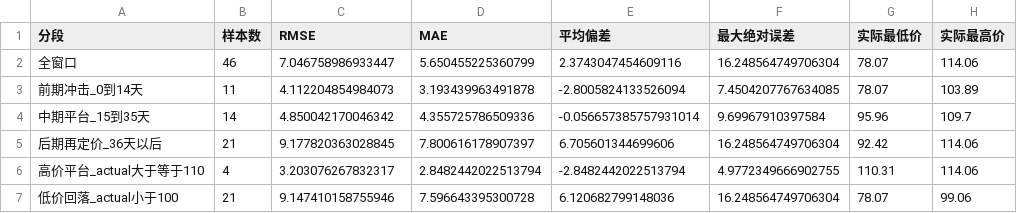
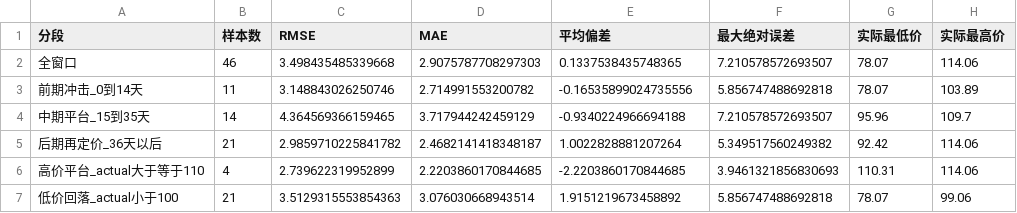
Before and after one commit to Timcai06/-A-, a CSV file: output/calibration/动态模型分段误差.csv, drawn as a sheet.

```diff
--- a/output/calibration/动态模型分段误差.csv
+++ b/output/calibration/动态模型分段误差.csv
@@ -1,7 +1,7 @@
 分段,样本数,RMSE,MAE,平均偏差,最大绝对误差,实际最低价,实际最高价
-全窗口,46,7.046758986933447,5.650455225360799,2.3743047454609116,16.248564749706304,78.07,114.06
-前期冲击_0到14天,11,4.112204854984073,3.193439963491878,-2.8005824133526094,7.4504207767634085,78.07,103.89
-中期平台_15到35天,14,4.850042170046342,4.355725786509336,-0.056657385757931014,9.69967910397584,95.96,109.7
-后期再定价_36天以后,21,9.177820363028845,7.800616178907397,6.705601344699606,16.248564749706304,92.42,114.06
-高价平台_actual大于等于110,4,3.203076267832317,2.8482442022513794,-2.8482442022513794,4.9772349666902755,110.31,114.06
-低价回落_actual小于100,21,9.147410158755946,7.596643395300728,6.120682799148036,16.248564749706304,78.07,99.06
+全窗口,46,3.498435485339668,2.9075787708297303,0.1337538435748365,7.210578572693507,78.07,114.06
+前期冲击_0到14天,11,3.148843026250746,2.714991553200782,-0.16535899024735556,5.856747488692818,78.07,103.89
+中期平台_15到35天,14,4.364569366159465,3.717944242459129,-0.9340224966694188,7.210578572693507,95.96,109.7
+后期再定价_36天以后,21,2.9859710225841782,2.4682141418348187,1.0022828881207264,5.349517560249382,92.42,114.06
+高价平台_actual大于等于110,4,2.739622319952899,2.2203860170844685,-2.2203860170844685,3.9461321856830693,110.31,114.06
+低价回落_actual小于100,21,3.5129315553854363,3.076030668943514,1.9151219673458892,5.856747488692818,78.07,99.06
```
Also changed, not shown: output/calibration/动态模型候选参数前10.csv, output/calibration/动态模型最优参数.csv, 12 other files.
